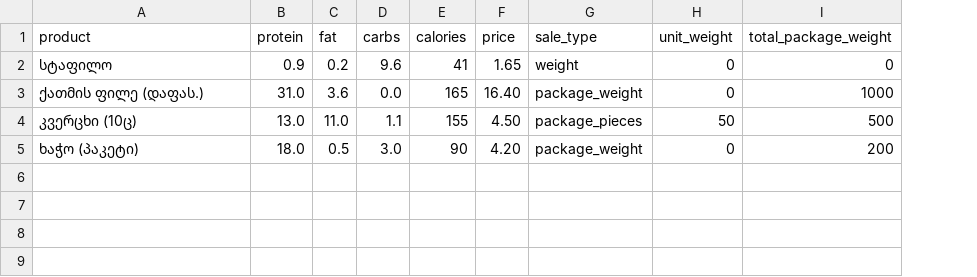
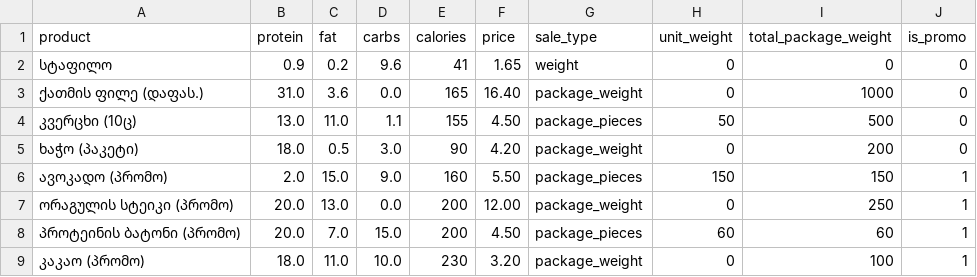
Before and after one commit to ghvaladzegaga6-spec/fitprice, a CSV file: 2nabiji.csv, drawn as a sheet; the diff names each change by its address in the sheet, - before the commit and + after, or states it on an @@ line.

Commit message:
Update 2nabiji.csv

```diff
--- a/2nabiji.csv
+++ b/2nabiji.csv
+column J (is_promo), rows 2-5: all 0
+row 6: ავოკადო (პრომო) | 2.0 | 15.0 | 9.0 | 160 | 5.50 | package_pieces | 150 | 150 | 1
+row 7: ორაგულის სტეიკი (პრომო) | 20.0 | 13.0 | 0.0 | 200 | 12.00 | package_weight | 0 | 250 | 1
+row 8: პროტეინის ბატონი (პრომო) | 20.0 | 7.0 | 15.0 | 200 | 4.50 | package_pieces | 60 | 60 | 1
+row 9: კაკაო (პრომო) | 18.0 | 11.0 | 10.0 | 230 | 3.20 | package_weight | 0 | 100 | 1
```
